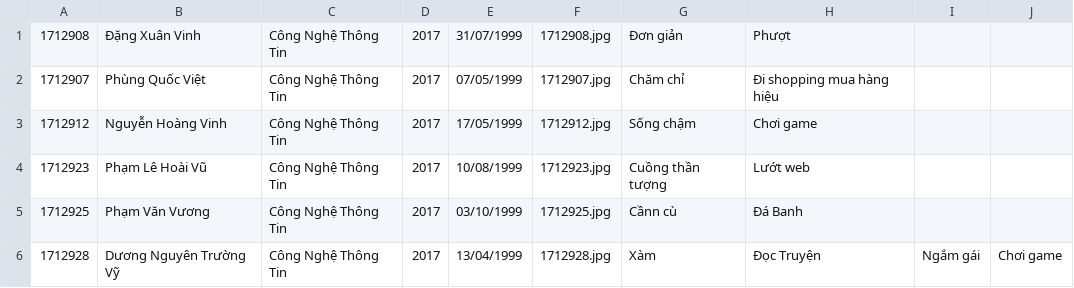
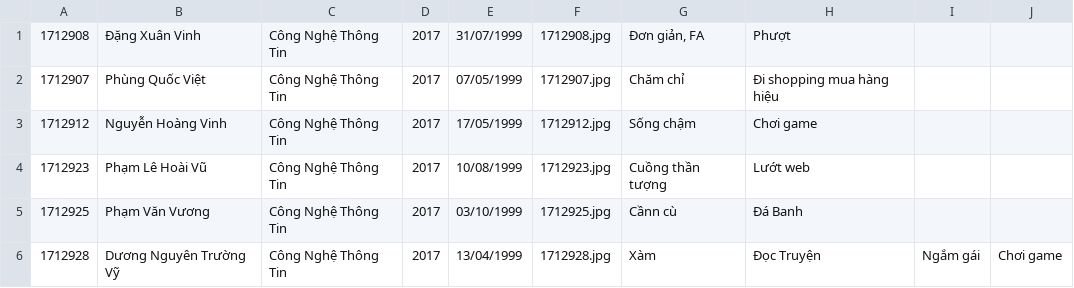
Before and after one commit to 1712908/Mid-Term-Project, a CSV file: 1712908/1712908/Thongtinsinhvien.csv, drawn as a sheet.

```diff
--- a/1712908/1712908/Thongtinsinhvien.csv
+++ b/1712908/1712908/Thongtinsinhvien.csv
@@ -1,2 +1,2 @@
-"1712908","Đặng Xuân Vinh","Công Nghệ Thông Tin","2017","31/07/1999","1712908.jpg","Đơn giản","Phượt"
+"1712908","Đặng Xuân Vinh","Công Nghệ Thông Tin","2017","31/07/1999","1712908.jpg","Đơn giản, FA","Phượt"
 "1712907","Phùng Quốc Việt","Công Nghệ Thông Tin","2017","07/05/1999","1712907.jpg","Chăm chỉ","Đi shopping mua hàng hiệu"
```
Also changed, not shown: 10 other files.
